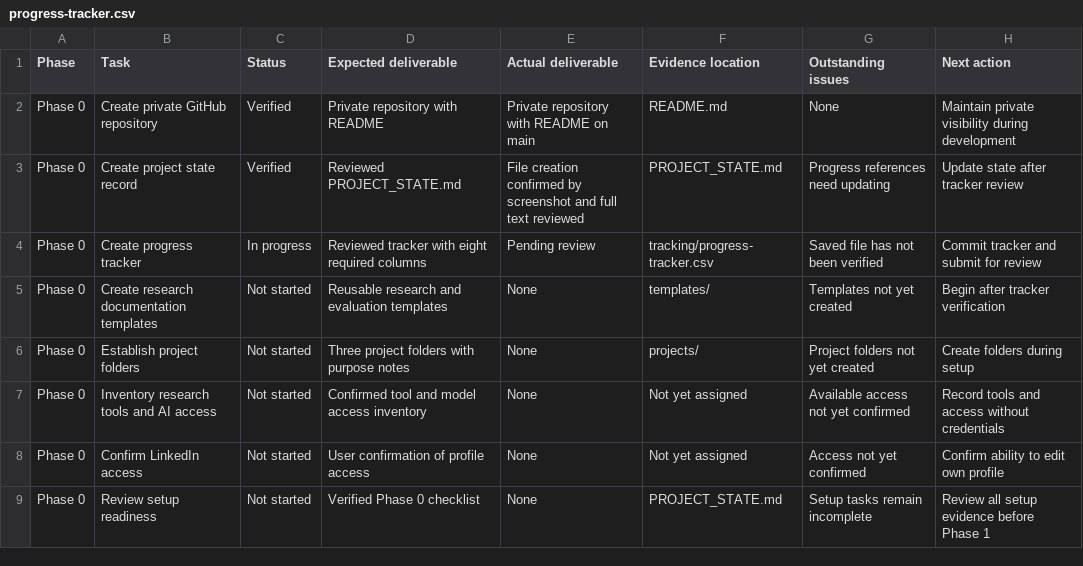
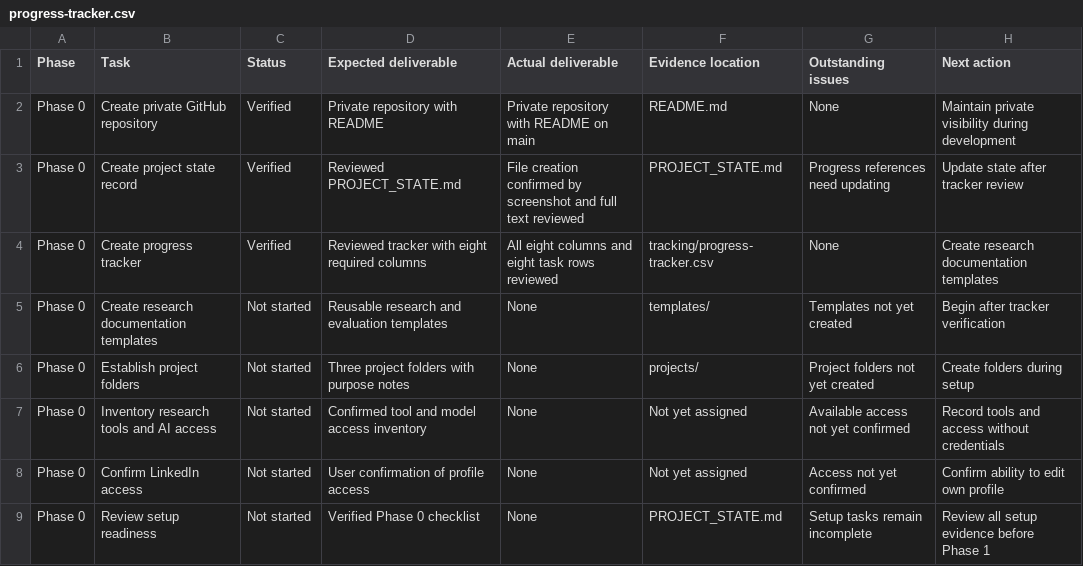
Before and after one commit to sharlyne-agini/ai-research-benchmark-portfolio, a CSV file: tracking/progress-tracker.csv, drawn as a sheet.

Commit message:
Mark progress tracker review as verified

```diff
--- a/tracking/progress-tracker.csv
+++ b/tracking/progress-tracker.csv
@@ -3,3 +3,3 @@ Phase 0,Create private GitHub repository,Verified,Private repository with README
 Phase 0,Create project state record,Verified,Reviewed PROJECT_STATE.md,File creation confirmed by screenshot and full text reviewed,PROJECT_STATE.md,Progress references need updating,Update state after tracker review
-Phase 0,Create progress tracker,In progress,Reviewed tracker with eight required columns,Pending review,tracking/progress-tracker.csv,Saved file has not been verified,Commit tracker and submit for review
+Phase 0,Create progress tracker,Verified,Reviewed tracker with eight required columns,All eight columns and eight task rows reviewed,tracking/progress-tracker.csv,None,Create research documentation templates
 Phase 0,Create research documentation templates,Not started,Reusable research and evaluation templates,None,templates/,Templates not yet created,Begin after tracker verification
```
